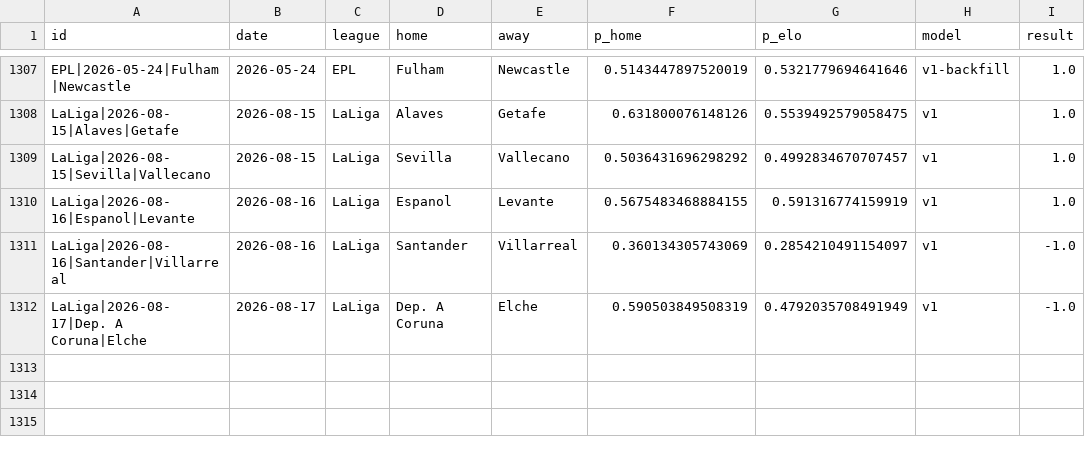
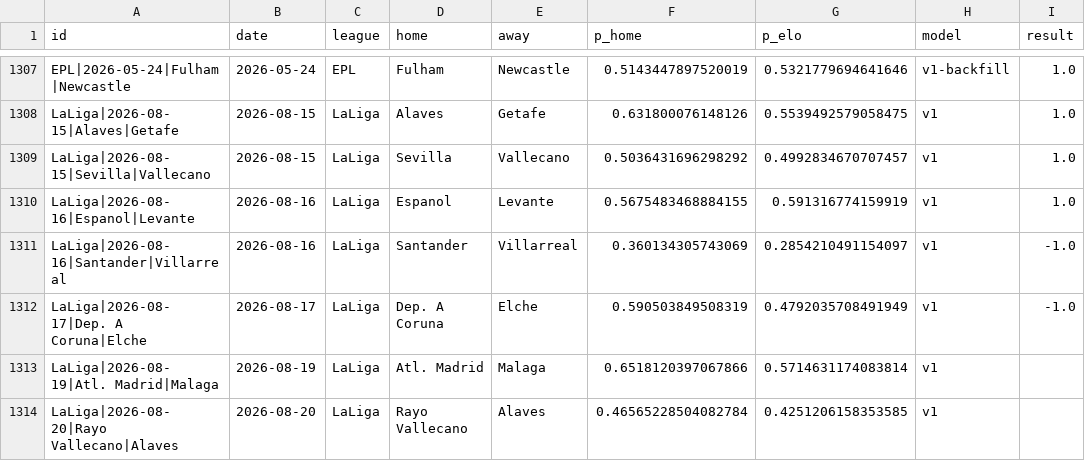
Before and after one commit to azcal/mbm-soccer, a CSV file: logs/predictions.csv, drawn as a sheet; only a part is shown, gaps mark what is left out; the diff names each change by its address in the sheet, - before the commit and + after, or states it on an @@ line.

```diff
--- a/logs/predictions.csv
+++ b/logs/predictions.csv
+row 1313: LaLiga|2026-08-19|Atl. Madrid|Malaga | 2026-08-19 | LaLiga | Atl. Madrid | Malaga | 0.6518120397067866 | 0.5714631174083814 | v1
+row 1314: LaLiga|2026-08-20|Rayo Vallecano|Alaves | 2026-08-20 | LaLiga | Rayo Vallecano | Alaves | 0.46565228504082784 | 0.4251206158353585 | v1
```
Also changed, not shown: data/americas_matches.csv, logs/americas_predictions.csv, 3 other files.
